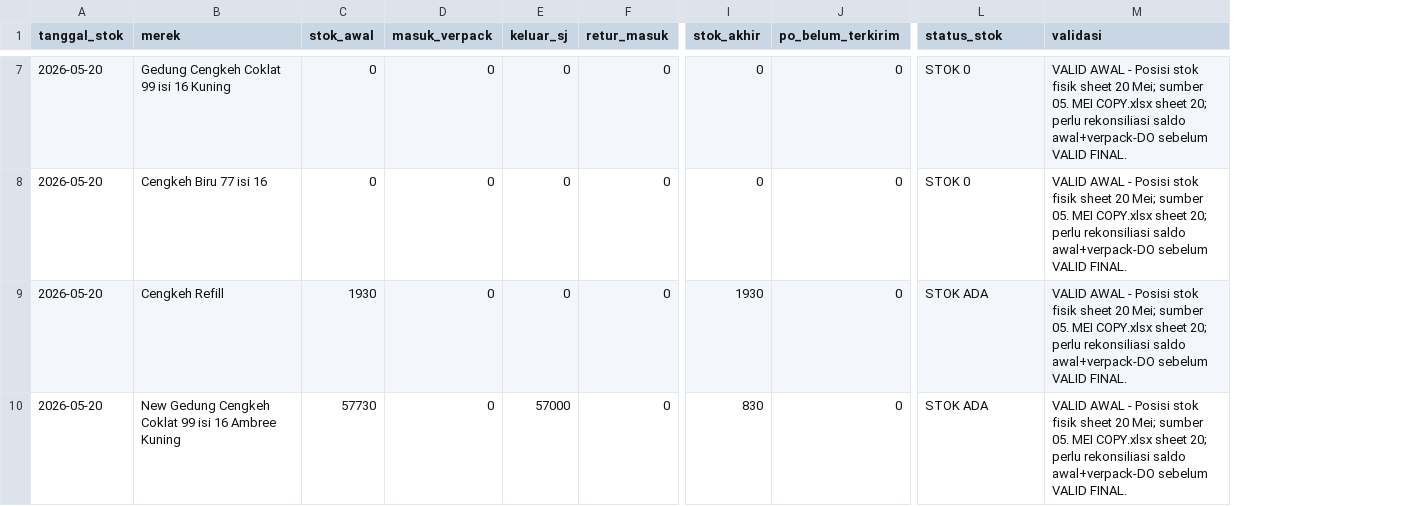
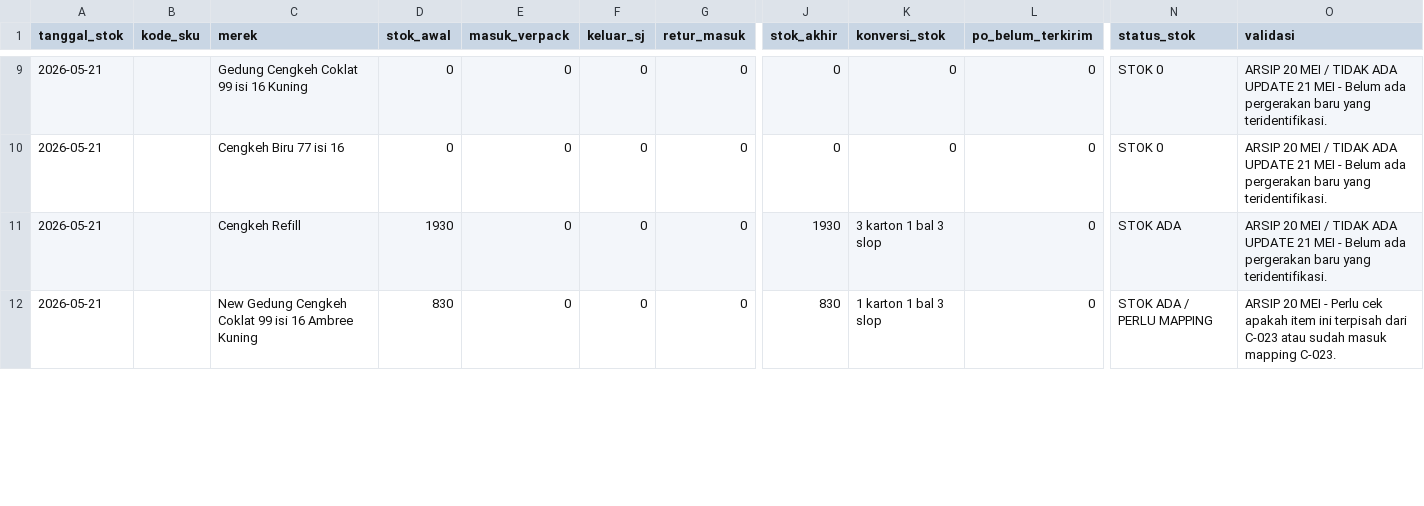
Before and after one commit to cengkehsigaret99-del/BAL-99-Work-Assistant-Cockpit, a CSV file: browse_barang_jadi.csv, drawn as a sheet; only a part is shown, gaps mark what is left out; addresses are those after the commit; the diff covers the shown part only; the diff names each change by its address in the sheet, - before the commit and + after, or states it on an @@ line.

Commit message:
Sync finished goods stock with 21 Mei C-031 and C-023 valid awal update

```diff
--- a/browse_barang_jadi.csv
+++ b/browse_barang_jadi.csv
+column B (kode_sku), empty
+column K (konversi_stok), rows 9-12: 0 | 0 | 3 karton 1 bal 3 slop | 1 karton 1 bal 3 slop
-A9:A12 (tanggal_stok): 2026-05-20
+A9:A12 (tanggal_stok): 2026-05-21
-O9:O11 (validasi): VALID AWAL - Posisi stok fisik sheet 20 Mei; sumber 05. MEI COPY.xlsx sheet 20; perlu rekonsiliasi saldo awal+verpack-DO sebelum VALID FINAL.
+O9:O11 (validasi): ARSIP 20 MEI / TIDAK ADA UPDATE 21 MEI - Belum ada pergerakan baru yang teridentifikasi.
-D12 (stok_awal): 57730
+D12 (stok_awal): 830
-F12 (keluar_sj): 57000
+F12 (keluar_sj): 0
-N12 (status_stok): STOK ADA
+N12 (status_stok): STOK ADA / PERLU MAPPING
-O12 (validasi): VALID AWAL - Posisi stok fisik sheet 20 Mei; sumber 05. MEI COPY.xlsx sheet 20; perlu rekonsiliasi saldo awal+verpack-DO sebelum VALID FINAL.
+O12 (validasi): ARSIP 20 MEI - Perlu cek apakah item ini terpisah dari C-023 atau sudah masuk mapping C-023.
```
Also changed, not shown: 2 added rows, 1 removed row and 15 edited cells elsewhere in this file.
